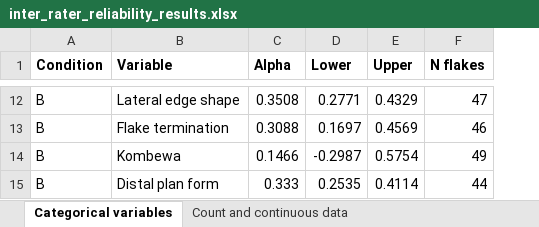
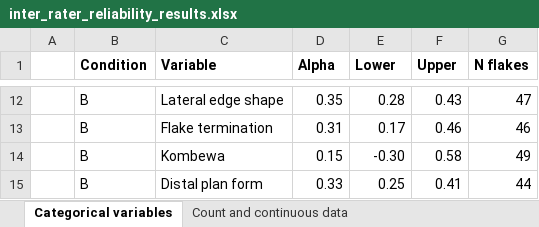
Before and after one commit to mrpargeter/comsafrica, an Excel workbook: inter_rater_reliability_results.xlsx, sheet Categorical variables, drawn as a sheet; only a part is shown, gaps mark what is left out; values as stored, in another font and other column widths than the file's, no borders; addresses are those after the commit; the diff covers the shown part only; the diff names each change by its address in the sheet, - before the commit and + after, or states it on an @@ line.

```diff
--- a/inter_rater_reliability_results.xlsx (sheet Categorical variables)
+++ b/inter_rater_reliability_results.xlsx (sheet Categorical variables)
+column A, empty
-D12 (Alpha): 0.3508
+D12 (Alpha): 0.35
-E12 (Lower): 0.2771
+E12 (Lower): 0.28
-F12 (Upper): 0.4329
+F12 (Upper): 0.43
-D13 (Alpha): 0.3088
+D13 (Alpha): 0.31
-E13 (Lower): 0.1697
+E13 (Lower): 0.17
-F13 (Upper): 0.4569
+F13 (Upper): 0.46
-D14 (Alpha): 0.1466
+D14 (Alpha): 0.15
-E14 (Lower): -0.2987
+E14 (Lower): -0.30
-F14 (Upper): 0.5754
+F14 (Upper): 0.58
-D15 (Alpha): 0.333
+D15 (Alpha): 0.33
-E15 (Lower): 0.2535
+E15 (Lower): 0.25
-F15 (Upper): 0.4114
+F15 (Upper): 0.41
```
Also changed, not shown: 30 edited cells elsewhere in this sheet, sheet Count and continuous data, 1 other file.
